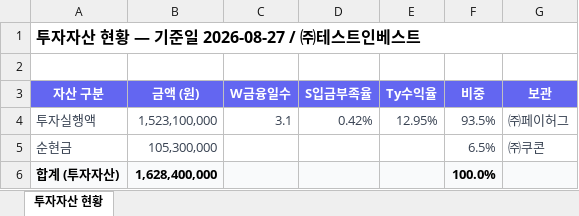
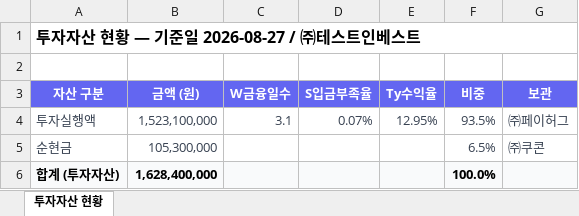
Before and after one commit to Joo2n/payhug-investor-prototype, an Excel workbook: assets/xlsx/투자자산현황_2026-08-27_2026-08-27.xlsx, sheet 투자자산 현황, drawn as a sheet; values as stored, in another font and other column widths than the file's, no borders; the diff names each change by its address in the sheet, - before the commit and + after, or states it on an @@ line.

```diff
--- a/assets/xlsx/투자자산현황_2026-08-27_2026-08-27.xlsx (sheet 투자자산 현황)
+++ b/assets/xlsx/투자자산현황_2026-08-27_2026-08-27.xlsx (sheet 투자자산 현황)
-D4 (S입금부족율): 0.42%
+D4 (S입금부족율): 0.07%
```
Also changed, not shown: assets/xlsx/가맹점별투자자산_2026-08-27_2026-08-27.xlsx, assets/xlsx/월별투자수익_2026-03-01_2026-08-31.xlsx, 19 other files.
